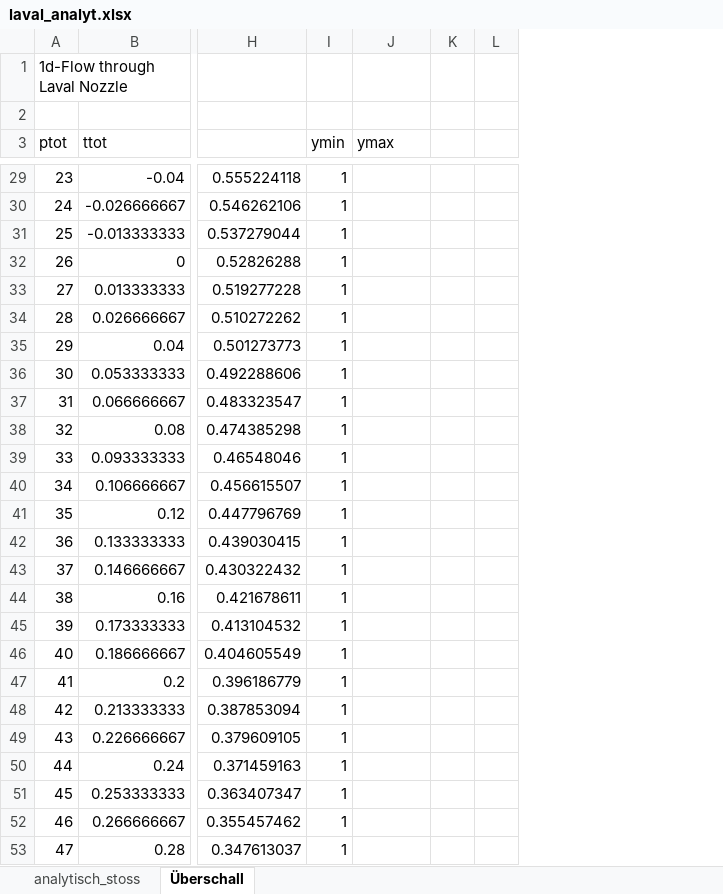
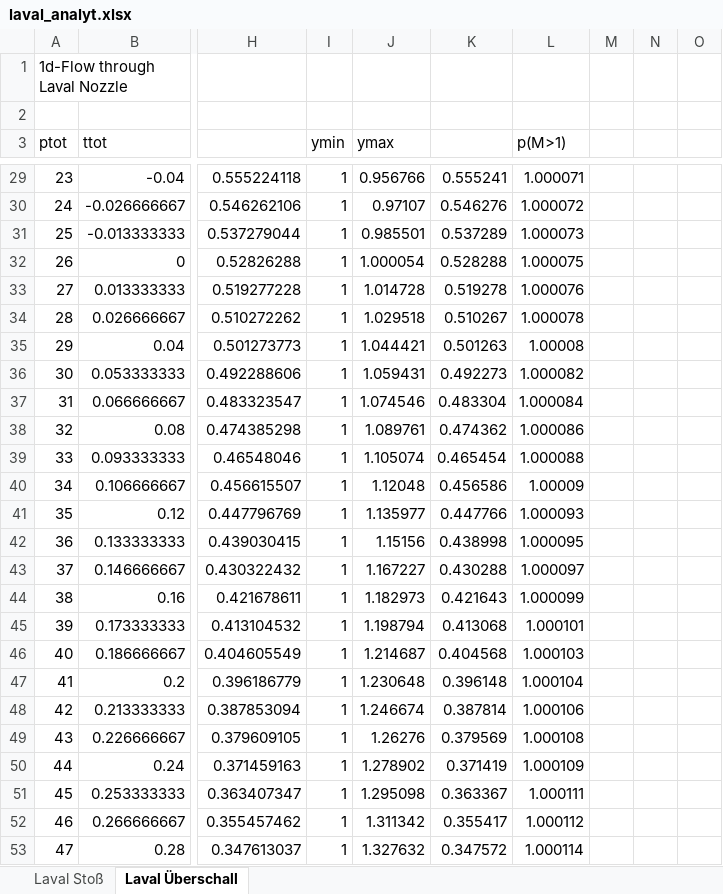
Before and after one commit to valnim/compressible_flows, an Excel workbook: laval_analyt.xlsx, sheet Laval Überschall, drawn as a sheet; only a part is shown, gaps mark what is left out; values as stored, in another font and other column widths than the file's, no borders; charts and pictures not drawn; removed rows and columns are numbered as before the commit, all else as after; the diff covers the shown part only; the diff names each change by its address in the sheet, - before the commit and + after, or states it on an @@ line.

Commit message:
Laval Auswertung

```diff
--- a/laval_analyt.xlsx (sheet Laval Überschall)
+++ b/laval_analyt.xlsx (sheet Laval Überschall)
-sheet tab: analytisch_stoss
+sheet tab: Laval Stoß
-sheet tab: Überschall
+sheet tab: Laval Überschall
-column K, empty
-column L, empty
+column K, rows 29-53: 0.555241 | 0.546276 | 0.537289 | 0.528288 | 0.519278 | 0.510267 | 0.501263 | 0.492273 | 0.483304 | 0.474362 | 0.465454 | 0.456586 | 0.447766 | 0.438998 | 0.430288 | 0.421643 | 0.413068 | 0.404568 | 0.396148 | 0.387814 | 0.379569 | 0.371419 | 0.363367 | 0.355417 | 0.347572
+column L (p(M>1)), rows 29-53: 1.000071 | 1.000072 | 1.000073 | 1.000075 | 1.000076 | 1.000078 | 1.00008 | 1.000082 | 1.000084 | 1.000086 | 1.000088 | 1.00009 | 1.000093 | 1.000095 | 1.000097 | 1.000099 | 1.000101 | 1.000103 | 1.000104 | 1.000106 | 1.000108 | 1.000109 | 1.000111 | 1.000112 | 1.000114
+column M, empty
+column N, empty
+column O, empty
-J29 (ymax): (empty)
+J29 (ymax): 0.956766
-J30 (ymax): (empty)
+J30 (ymax): 0.97107
-J31 (ymax): (empty)
+J31 (ymax): 0.985501
-J32 (ymax): (empty)
+J32 (ymax): 1.000054
-J33 (ymax): (empty)
+J33 (ymax): 1.014728
-J34 (ymax): (empty)
+J34 (ymax): 1.029518
-J35 (ymax): (empty)
+J35 (ymax): 1.044421
-J36 (ymax): (empty)
+J36 (ymax): 1.059431
-J37 (ymax): (empty)
+J37 (ymax): 1.074546
-J38 (ymax): (empty)
+J38 (ymax): 1.089761
-J39 (ymax): (empty)
+J39 (ymax): 1.105074
-J40 (ymax): (empty)
+J40 (ymax): 1.12048
-J41 (ymax): (empty)
+J41 (ymax): 1.135977
-J42 (ymax): (empty)
+J42 (ymax): 1.15156
-J43 (ymax): (empty)
+J43 (ymax): 1.167227
-J44 (ymax): (empty)
+J44 (ymax): 1.182973
-J45 (ymax): (empty)
+J45 (ymax): 1.198794
-J46 (ymax): (empty)
+J46 (ymax): 1.214687
-J47 (ymax): (empty)
+J47 (ymax): 1.230648
-J48 (ymax): (empty)
+J48 (ymax): 1.246674
-J49 (ymax): (empty)
+J49 (ymax): 1.26276
-J50 (ymax): (empty)
+J50 (ymax): 1.278902
-J51 (ymax): (empty)
+J51 (ymax): 1.295098
-J52 (ymax): (empty)
+J52 (ymax): 1.311342
-J53 (ymax): (empty)
+J53 (ymax): 1.327632
```
Also changed, not shown: 79 edited cells elsewhere in this sheet, sheet Laval Stoß, formulas that keep their value, charts or pictures.
